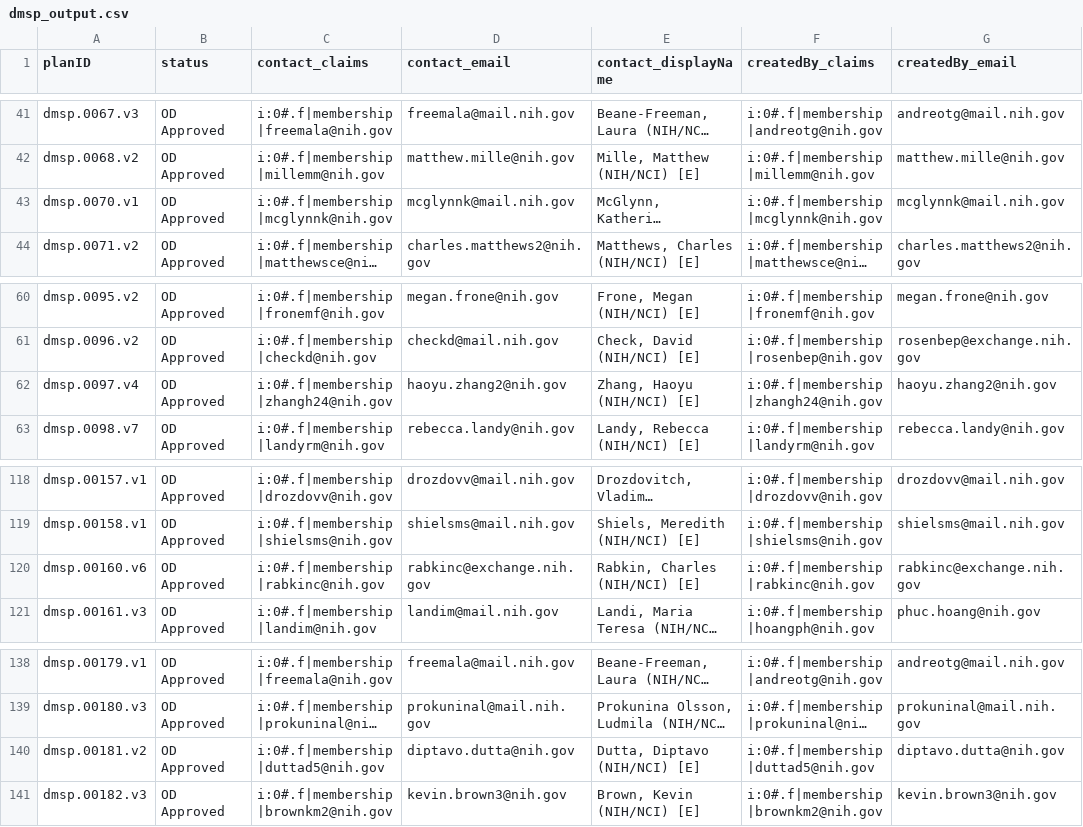
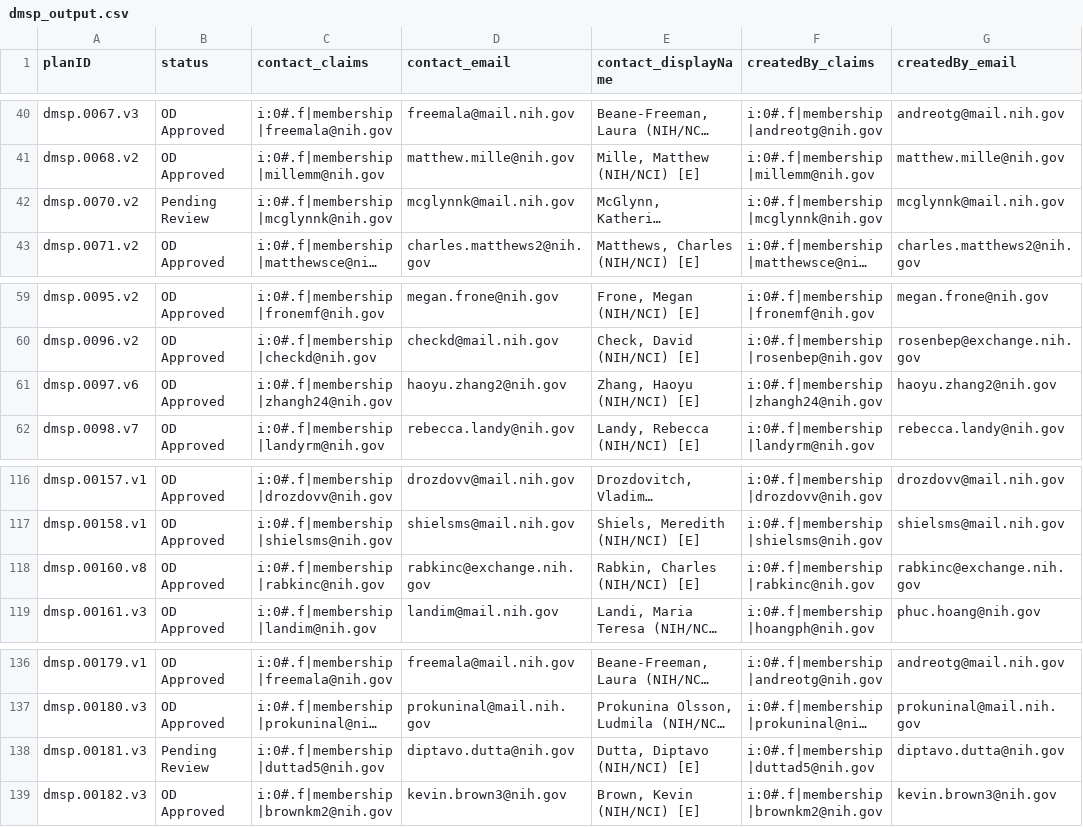
Before and after one commit to episphere/dataplatform, a CSV file: imports/dmsp_output.csv, drawn as a sheet; only a part is shown, gaps mark what is left out; long unchanged cells end in …; addresses are those after the commit; the diff covers the shown part only; the diff names each change by its address in the sheet, - before the commit and + after, or states it on an @@ line.

Commit message:
Update dmsp_output.csv

```diff
--- a/imports/dmsp_output.csv
+++ b/imports/dmsp_output.csv
-A42 (planID): dmsp.0070.v1
+A42 (planID): dmsp.0070.v2
-B42 (status): OD Approved
+B42 (status): Pending Review
-A61 (planID): dmsp.0097.v4
+A61 (planID): dmsp.0097.v6
-A118 (planID): dmsp.00160.v6
+A118 (planID): dmsp.00160.v8
-A138 (planID): dmsp.00181.v2
+A138 (planID): dmsp.00181.v3
-B138 (status): OD Approved
+B138 (status): Pending Review
```
Also changed, not shown: 10 added rows, 2 removed rows and 6 edited cells elsewhere in this file.
